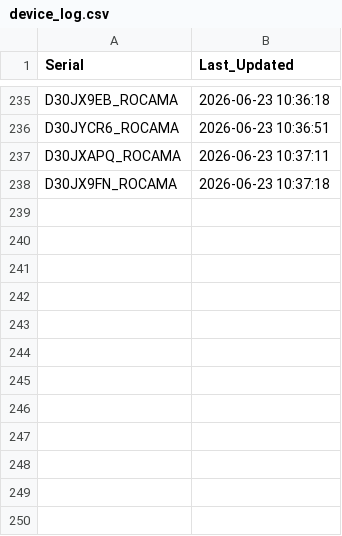
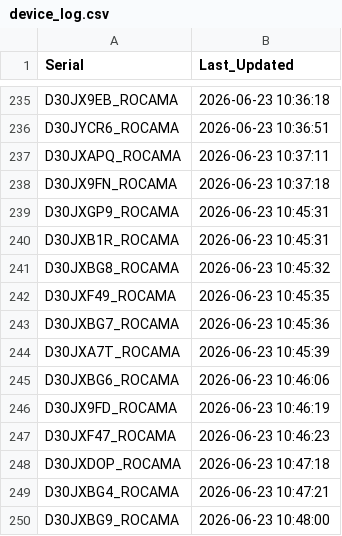
Before and after one commit to gganada/Huenit_update_repo, a CSV file: logs/device_log.csv, drawn as a sheet; only a part is shown, gaps mark what is left out; the diff names each change by its address in the sheet, - before the commit and + after, or states it on an @@ line.

Commit message:
🎯 K210 펌웨어 업데이트 완료 - 총 249개 장치 로그 업데이트

```diff
--- a/logs/device_log.csv
+++ b/logs/device_log.csv
+row 239: D30JXGP9_ROCAMA | 2026-06-23 10:45:31
+row 240: D30JXB1R_ROCAMA | 2026-06-23 10:45:31
+row 241: D30JXBG8_ROCAMA | 2026-06-23 10:45:32
+row 242: D30JXF49_ROCAMA | 2026-06-23 10:45:35
+row 243: D30JXBG7_ROCAMA | 2026-06-23 10:45:36
+row 244: D30JXA7T_ROCAMA | 2026-06-23 10:45:39
+row 245: D30JXBG6_ROCAMA | 2026-06-23 10:46:06
+row 246: D30JX9FD_ROCAMA | 2026-06-23 10:46:19
+row 247: D30JXF47_ROCAMA | 2026-06-23 10:46:23
+row 248: D30JXDOP_ROCAMA | 2026-06-23 10:47:18
+row 249: D30JXBG4_ROCAMA | 2026-06-23 10:47:21
+row 250: D30JXBG9_ROCAMA | 2026-06-23 10:48:00
```
